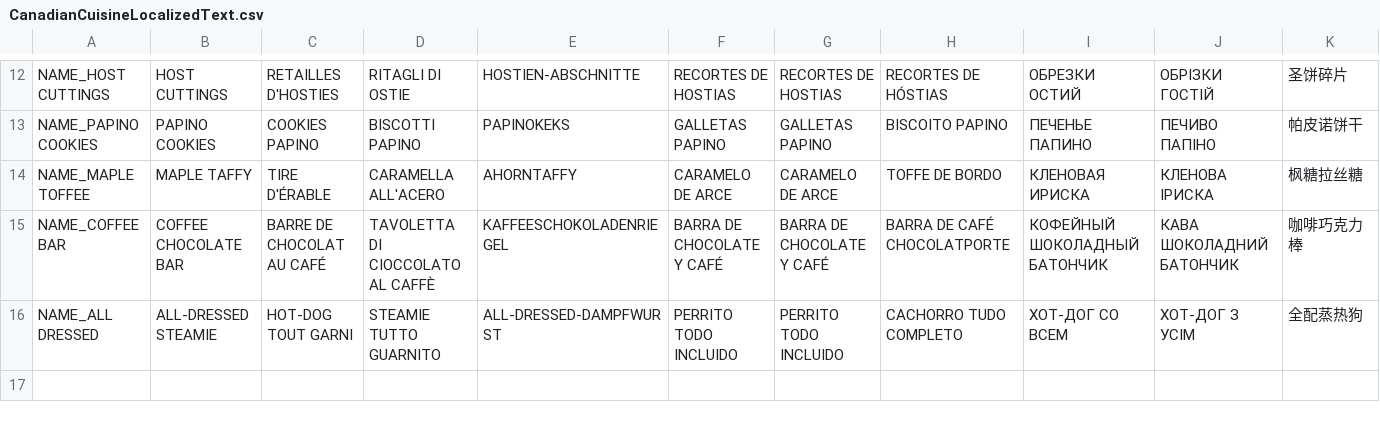
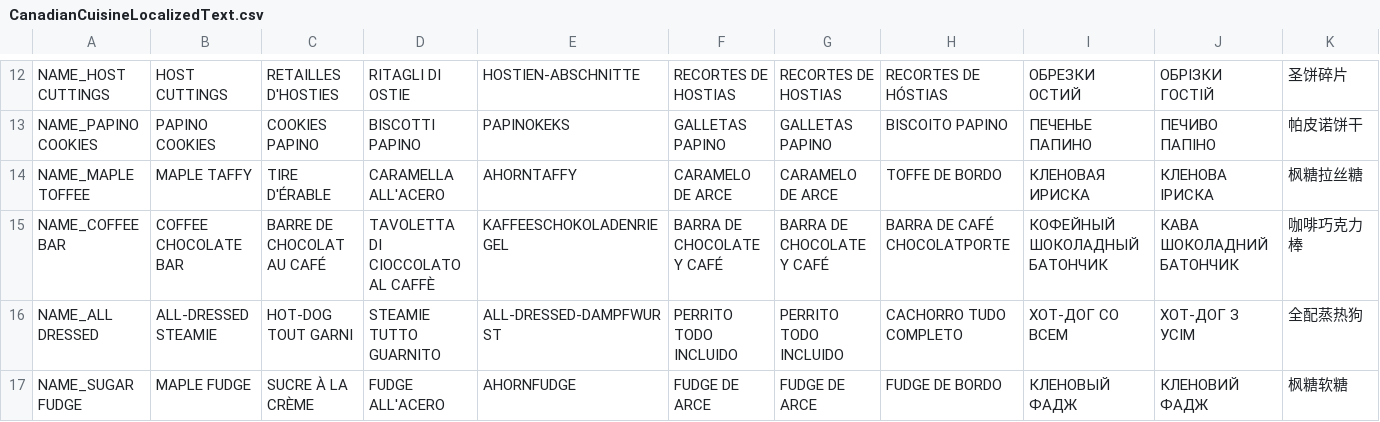
Before and after one commit to MiiMii1205/CanadianCuisine, a CSV file: src/CanadianCuisine/CanadianCuisineLocalizedText.csv, drawn as a sheet; only a part is shown, gaps mark what is left out; rows hold the shown columns only; the diff names each change by its address in the sheet, - before the commit and + after, or states it on an @@ line.

Commit message:
Added Maple Fudge to the item pool
- Using it grants the user a higher jump
- Fixed bugs with the tourtière not getting its eating animation
- Updated some food icons

```diff
--- a/src/CanadianCuisine/CanadianCuisineLocalizedText.csv
+++ b/src/CanadianCuisine/CanadianCuisineLocalizedText.csv
+row 17: NAME_SUGAR FUDGE | MAPLE FUDGE | SUCRE À LA CRÈME | FUDGE ALL'ACERO | AHORNFUDGE | FUDGE DE ARCE | FUDGE DE ARCE | FUDGE DE BORDO | КЛЕНОВЫЙ ФАДЖ | КЛЕНОВИЙ ФАДЖ | 枫糖软糖
```
Also changed, not shown: 4 other files.
